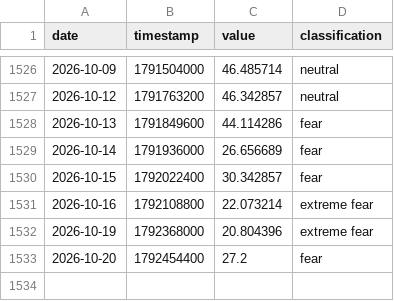
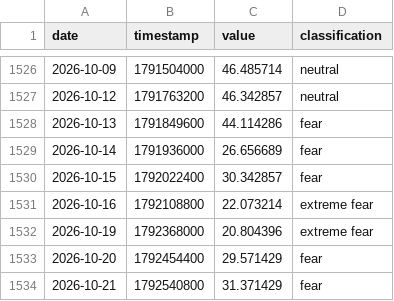
Before and after one commit to edwardchin811227/cnnfear-and-greed-index, a CSV file: data/fng.csv, drawn as a sheet; only a part is shown, gaps mark what is left out.

Commit message:
data: update fng 2026-10-22 00:10:36

```diff
--- a/data/fng.csv
+++ b/data/fng.csv
@@ -1532,2 +1532,3 @@ date,timestamp,value,classification
 2026-10-19,1792368000,20.804396,extreme fear
-2026-10-20,1792454400,27.2,fear
+2026-10-20,1792454400,29.571429,fear
+2026-10-21,1792540800,31.371429,fear
```
Also changed, not shown: 1 other file.
